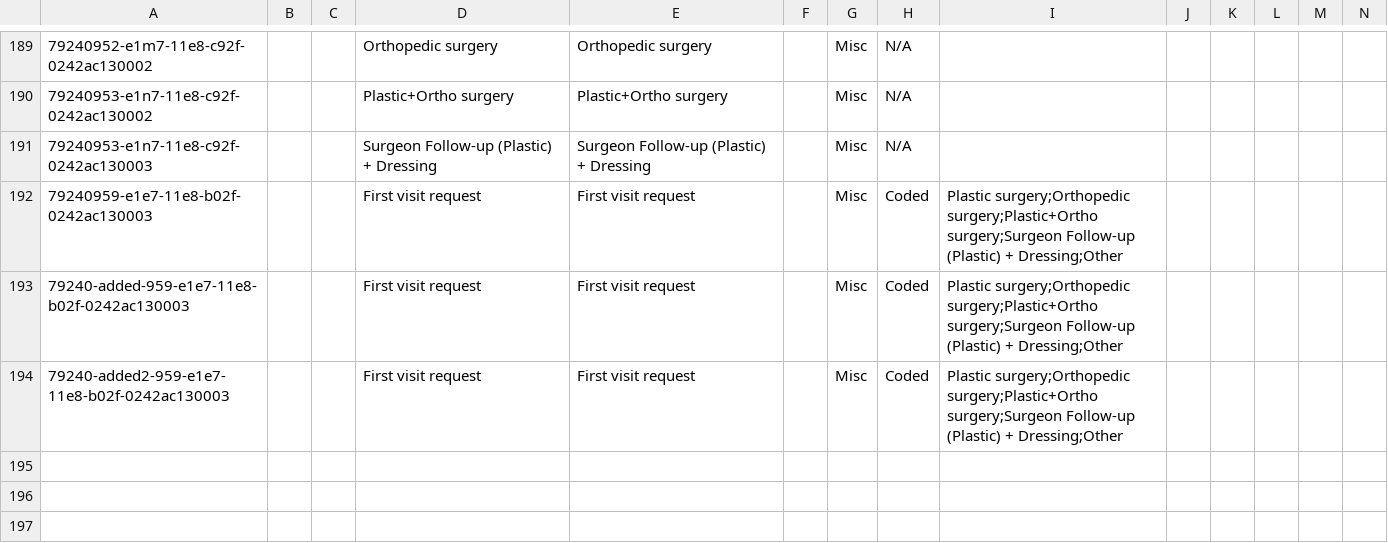
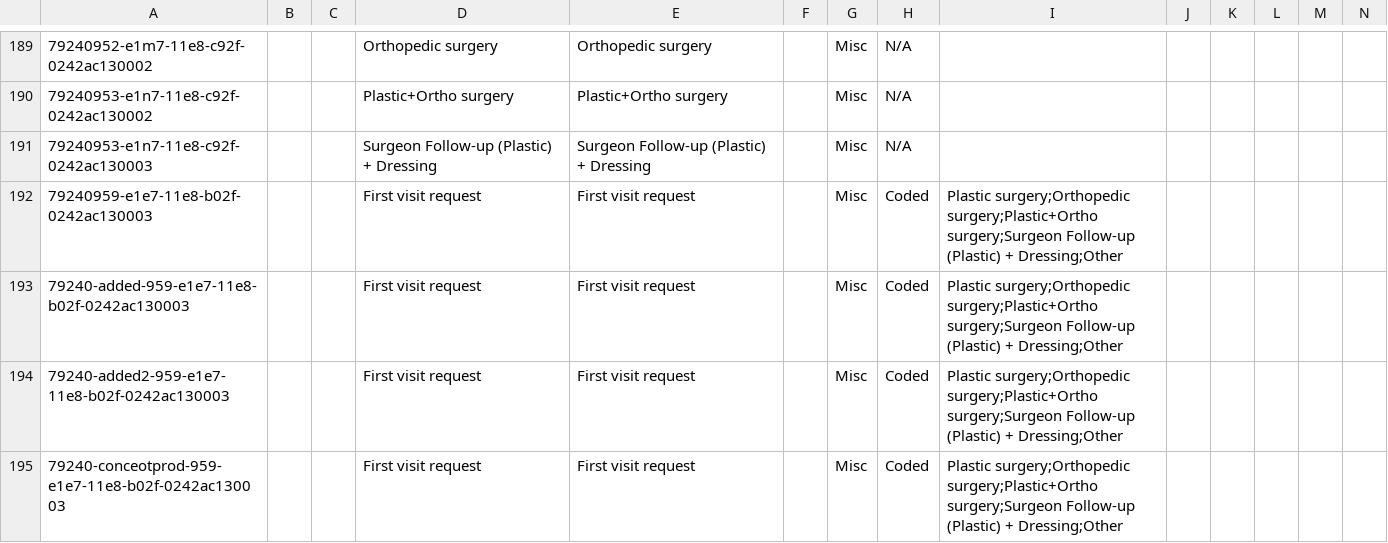
Before and after one commit to enyachoke/openmrs-test-config, a CSV file: configuration/concepts/concepts.csv, drawn as a sheet; only a part is shown, gaps mark what is left out; rows hold the shown columns only; the diff names each change by its address in the sheet, - before the commit and + after, or states it on an @@ line.

Commit message:
Added concept for prod (#4)

```diff
--- a/configuration/concepts/concepts.csv
+++ b/configuration/concepts/concepts.csv
+row 195: 79240-conceotprod-959-e1e7-11e8-b02f-0242ac130003 |  |  | First visit request | First visit request |  | Misc | Coded | Plastic surgery;Orthopedic surgery;Plastic+Ortho surgery;Surgeon Follow-up (Plastic) + Dressing;Other
```
